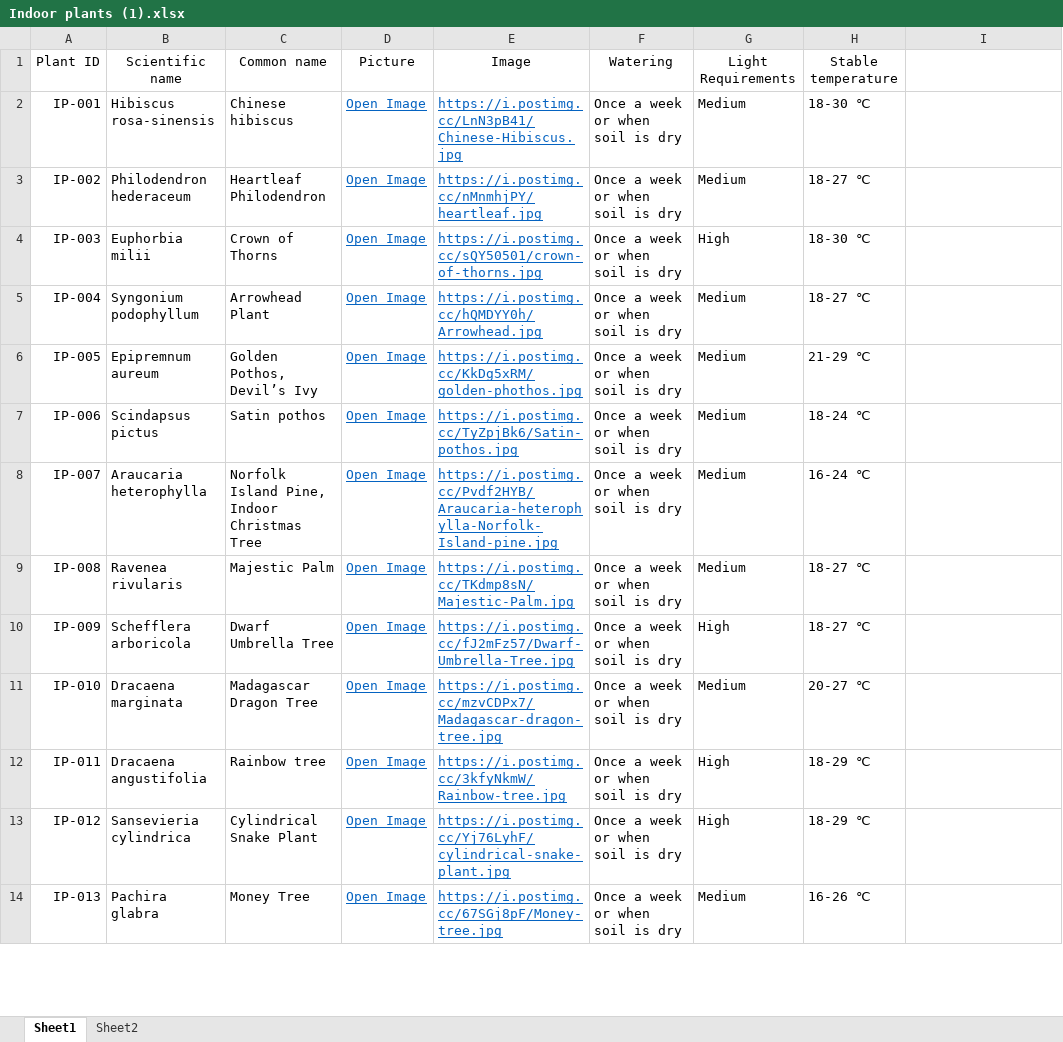
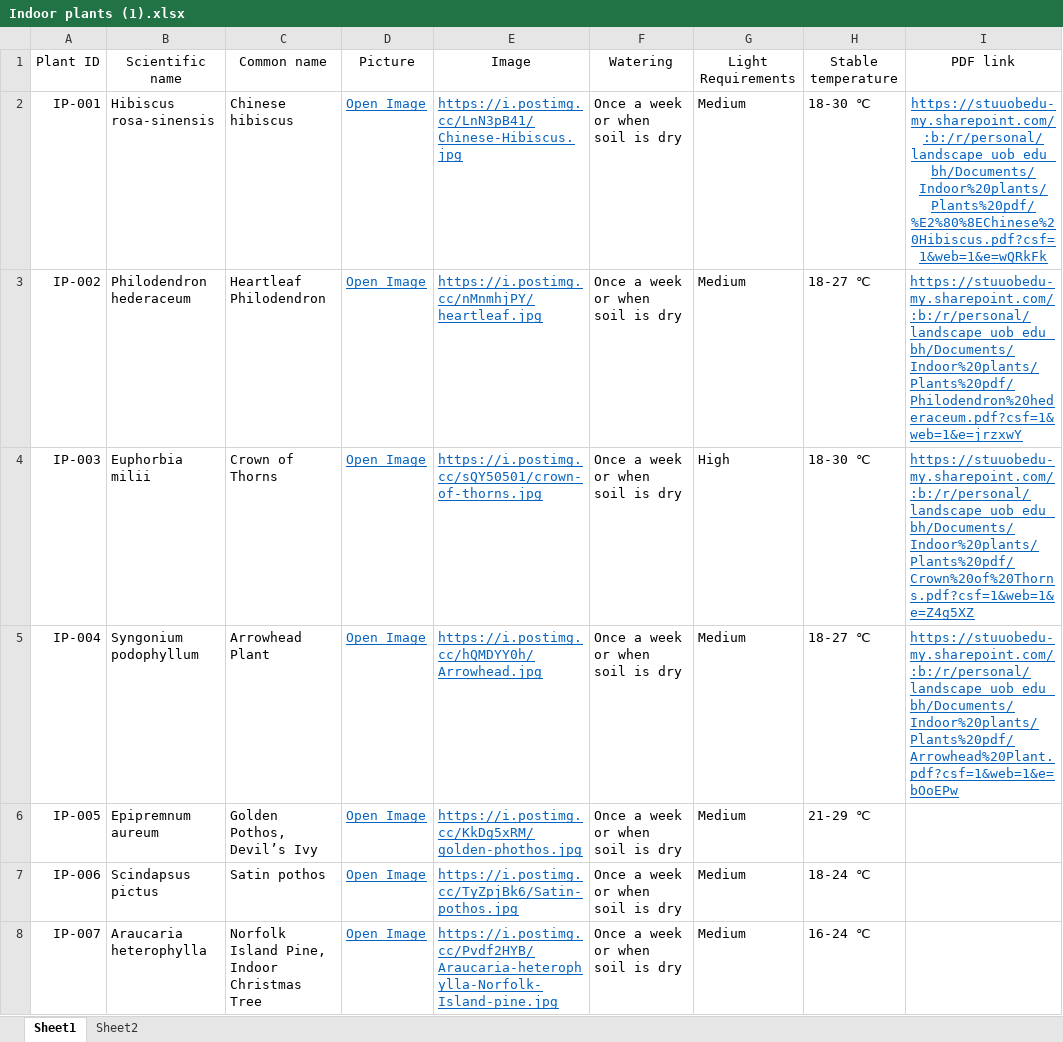
Before and after one commit to UOB-landscape/landscapingUOB-api, an Excel workbook: data/Indoor plants (1).xlsx, sheet Sheet1, drawn as a sheet; only a part is shown; the shorter side is filled out with more unchanged rows; values as stored, in another font and other column widths than the file's, no borders; conditional formats not drawn; the diff names each change by its address in the sheet, - before the commit and + after, or states it on an @@ line.

```diff
--- a/data/Indoor plants (1).xlsx (sheet Sheet1)
+++ b/data/Indoor plants (1).xlsx (sheet Sheet1)
-I1: (empty)
+I1: PDF link
-I2: (empty)
+I2: https://stuuobedu-my.sharepoint.com/:b:/r/personal/landscape_uob_edu_bh/Documents/Indoor%20plants/Plants%20pdf/%E2%80%8EChinese%20Hibiscus.pdf?csf=1&web=1&e=wQRkFk
-I3: (empty)
+I3: https://stuuobedu-my.sharepoint.com/:b:/r/personal/landscape_uob_edu_bh/Documents/Indoor%20plants/Plants%20pdf/Philodendron%20hederaceum.pdf?csf=1&web=1&e=jrzxwY
-I4: (empty)
+I4: https://stuuobedu-my.sharepoint.com/:b:/r/personal/landscape_uob_edu_bh/Documents/Indoor%20plants/Plants%20pdf/Crown%20of%20Thorns.pdf?csf=1&web=1&e=Z4g5XZ
-I5: (empty)
+I5: https://stuuobedu-my.sharepoint.com/:b:/r/personal/landscape_uob_edu_bh/Documents/Indoor%20plants/Plants%20pdf/Arrowhead%20Plant.pdf?csf=1&web=1&e=bOoEPw
```
Also changed, not shown: sheet Sheet2, data/Proposals (2).xlsx, 2 other files.
